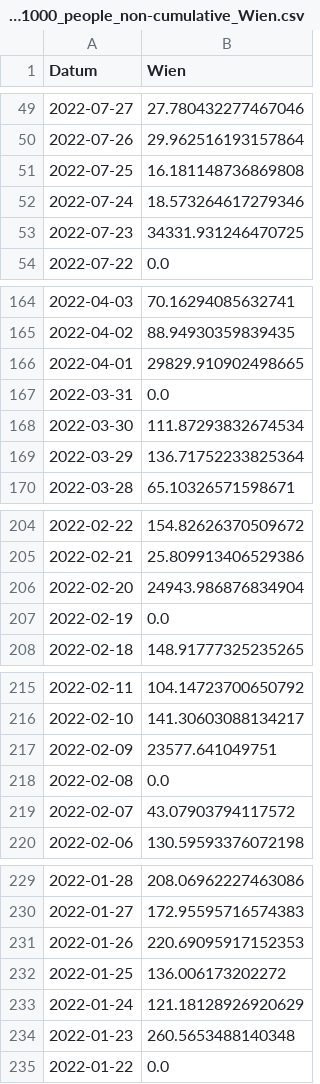
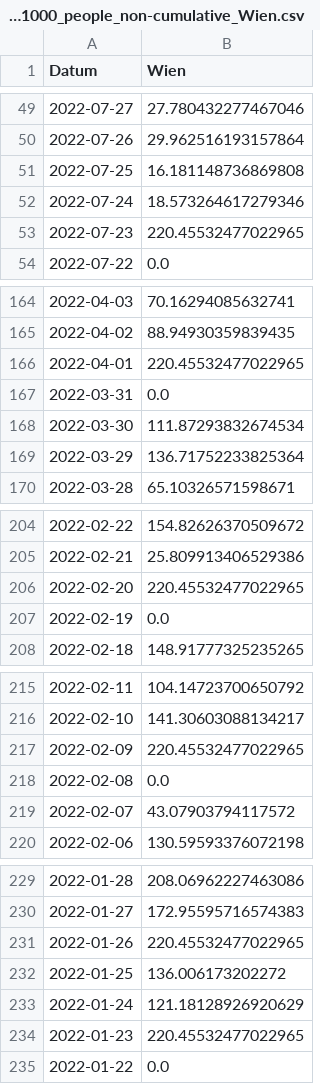
Before and after one commit to DanceaVlad/VIS3, a CSV file: data/cleaned_csvs/daily_tests_per_1000_people_non-cumulative_Wien.csv, drawn as a sheet; only a part is shown, gaps mark what is left out; the diff covers the shown part only.

```diff
--- a/data/cleaned_csvs/daily_tests_per_1000_people_non-cumulative_Wien.csv
+++ b/data/cleaned_csvs/daily_tests_per_1000_people_non-cumulative_Wien.csv
@@ -52,3 +52,3 @@
 "2022-07-24";"18.573264617279346"
-"2022-07-23";"34331.931246470725"
+"2022-07-23";"220.45532477022965"
 "2022-07-22";"0.0"
@@ -165,3 +165,3 @@
 "2022-04-02";"88.94930359839435"
-"2022-04-01";"29829.910902498665"
+"2022-04-01";"220.45532477022965"
 "2022-03-31";"0.0"
@@ -205,3 +205,3 @@
 "2022-02-21";"25.809913406529386"
-"2022-02-20";"24943.986876834904"
+"2022-02-20";"220.45532477022965"
 "2022-02-19";"0.0"
@@ -216,3 +216,3 @@
 "2022-02-10";"141.30603088134217"
-"2022-02-09";"23577.641049751"
+"2022-02-09";"220.45532477022965"
 "2022-02-08";"0.0"
@@ -230,6 +230,6 @@
 "2022-01-27";"172.95595716574383"
-"2022-01-26";"220.69095917152353"
+"2022-01-26";"220.45532477022965"
 "2022-01-25";"136.006173202272"
 "2022-01-24";"121.18128926920629"
-"2022-01-23";"260.5653488140348"
+"2022-01-23";"220.45532477022965"
 "2022-01-22";"0.0"
```
Also changed, not shown: 4 edited cells elsewhere in this file, data/cleaned_csvs/daily_tests_per_1000_people_non-cumulative_Burgenland.csv, data/cleaned_csvs/daily_tests_per_1000_people_non-cumulative_Kaernten.csv, 7 other files.
